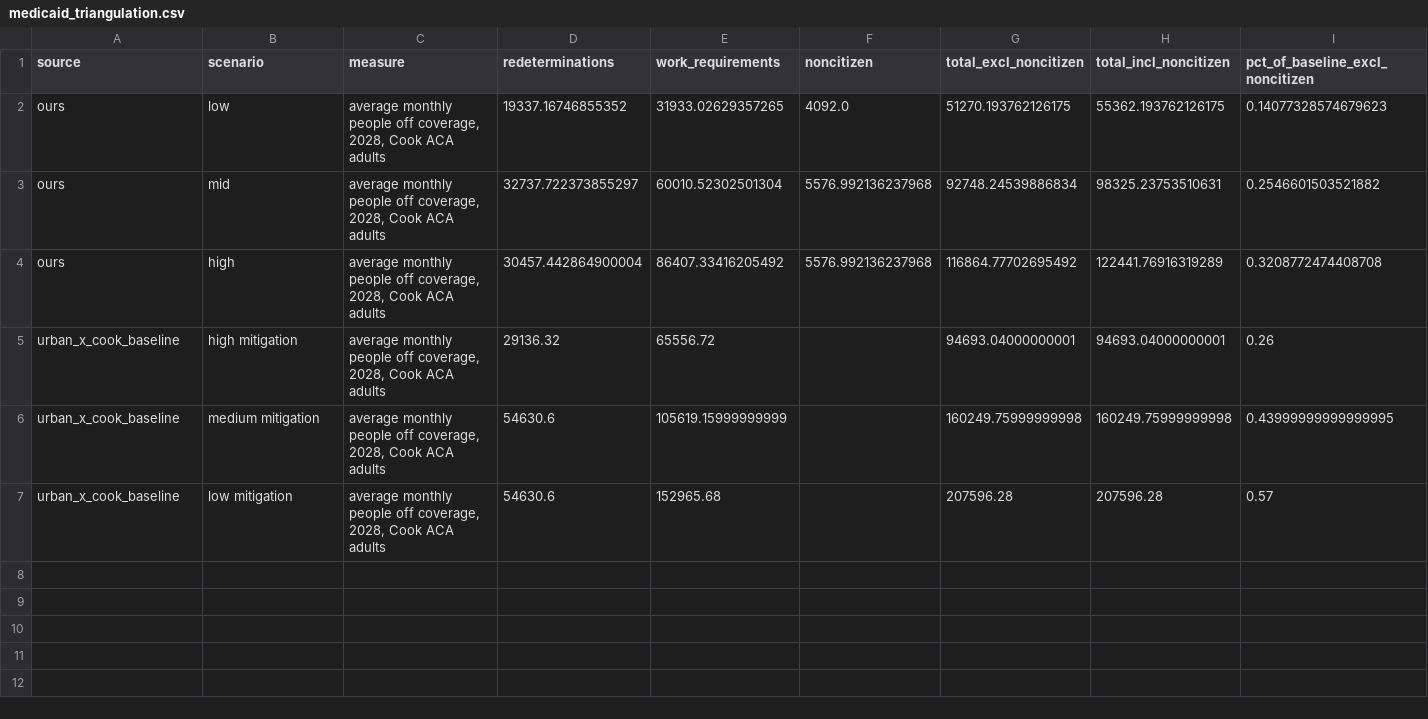
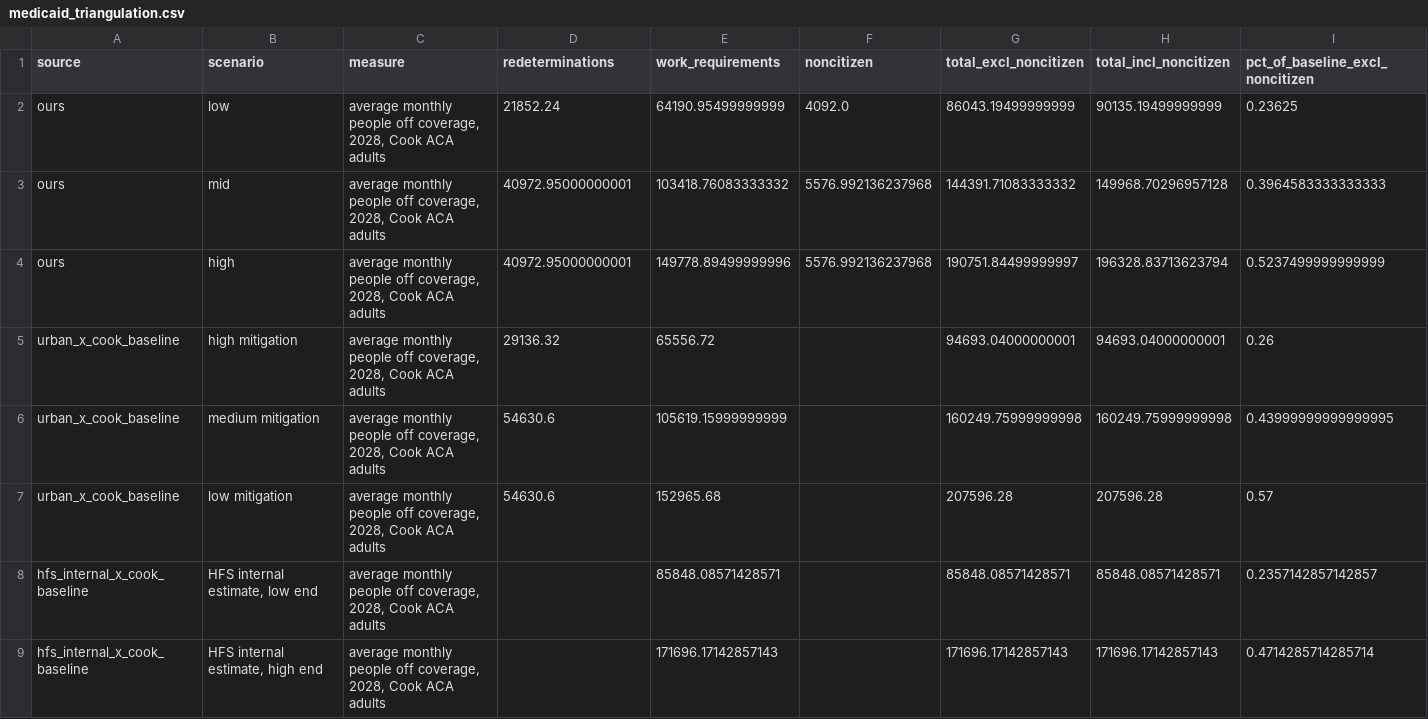
Before and after one commit to Rushikeshay/hr1-cook-il, a CSV file: output/tables/medicaid_triangulation.csv, drawn as a sheet.

```diff
--- a/output/tables/medicaid_triangulation.csv
+++ b/output/tables/medicaid_triangulation.csv
@@ -1,5 +1,5 @@
 source,scenario,measure,redeterminations,work_requirements,noncitizen,total_excl_noncitizen,total_incl_noncitizen,pct_of_baseline_excl_noncitizen
-ours,low,"average monthly people off coverage, 2028, Cook ACA adults",19337.16746855352,31933.02629357265,4092.0,51270.193762126175,55362.193762126175,0.14077328574679623
-ours,mid,"average monthly people off coverage, 2028, Cook ACA adults",32737.722373855297,60010.52302501304,5576.992136237968,92748.24539886834,98325.23753510631,0.2546601503521882
-ours,high,"average monthly people off coverage, 2028, Cook ACA adults",30457.442864900004,86407.33416205492,5576.992136237968,116864.77702695492,122441.76916319289,0.3208772474408708
+ours,low,"average monthly people off coverage, 2028, Cook ACA adults",21852.24,64190.95499999999,4092.0,86043.19499999999,90135.19499999999,0.23625
+ours,mid,"average monthly people off coverage, 2028, Cook ACA adults",40972.95000000001,103418.76083333332,5576.992136237968,144391.71083333332,149968.70296957128,0.3964583333333333
+ours,high,"average monthly people off coverage, 2028, Cook ACA adults",40972.95000000001,149778.89499999996,5576.992136237968,190751.84499999997,196328.83713623794,0.5237499999999999
 urban_x_cook_baseline,high mitigation,"average monthly people off coverage, 2028, Cook ACA adults",29136.32,65556.72,,94693.04000000001,94693.04000000001,0.26
@@ -7 +7,3 @@ urban_x_cook_baseline,medium mitigation,"average monthly people off coverage, 20
 urban_x_cook_baseline,low mitigation,"average monthly people off coverage, 2028, Cook ACA adults",54630.6,152965.68,,207596.28,207596.28,0.57
+hfs_internal_x_cook_baseline,"HFS internal estimate, low end","average monthly people off coverage, 2028, Cook ACA adults",,85848.08571428571,,85848.08571428571,85848.08571428571,0.2357142857142857
+hfs_internal_x_cook_baseline,"HFS internal estimate, high end","average monthly people off coverage, 2028, Cook ACA adults",,171696.17142857143,,171696.17142857143,171696.17142857143,0.4714285714285714
```
Also changed, not shown: output/tables/medicaid_annual.csv, output/tables/medicaid_monthly.csv, 27 other files.
